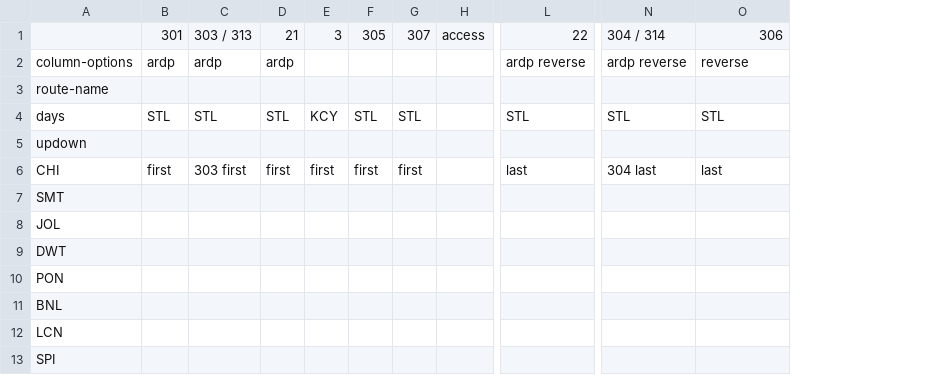
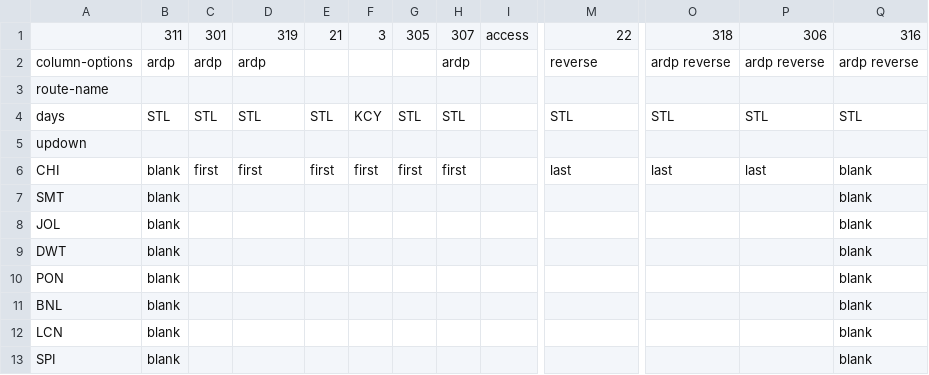
Before and after one commit to neroden/timetable_kit, a CSV file: timetable_kit/specs_amtrak/lincoln-service-missouri-river-runner.csv, drawn as a sheet; only a part is shown, gaps mark what is left out; addresses are those after the commit; the diff covers the shown part only; the diff names each change by its address in the sheet, - before the commit and + after, or states it on an @@ line.

```diff
--- a/timetable_kit/specs_amtrak/lincoln-service-missouri-river-runner.csv
+++ b/timetable_kit/specs_amtrak/lincoln-service-missouri-river-runner.csv
+column C, rows 1-6: 301 | ardp |  | STL |  | first
+column Q, rows 1-13: 316 | ardp reverse |  | STL |  | blank | blank | blank | blank | blank | blank | blank | blank
-B1: 301
+B1: 311
-D1: 303 / 313
+D1: 319
-O1: 304 / 314
+O1: 318
-E2: ardp
+E2: (empty)
-H2: (empty)
+H2: ardp
-M2: ardp reverse
+M2: reverse
-P2: reverse
+P2: ardp reverse
-B6: first
+B6: blank
-D6: 303 first
+D6: first
-O6: 304 last
+O6: last
-B7:B13: (empty)
+B7:B13: blank
```
Also changed, not shown: 2 removed rows and 28 edited cells elsewhere in this file, timetable_kit/specs_amtrak/lincoln-service-missouri-river-runner-no-sw-chief.csv, 2 other files.
